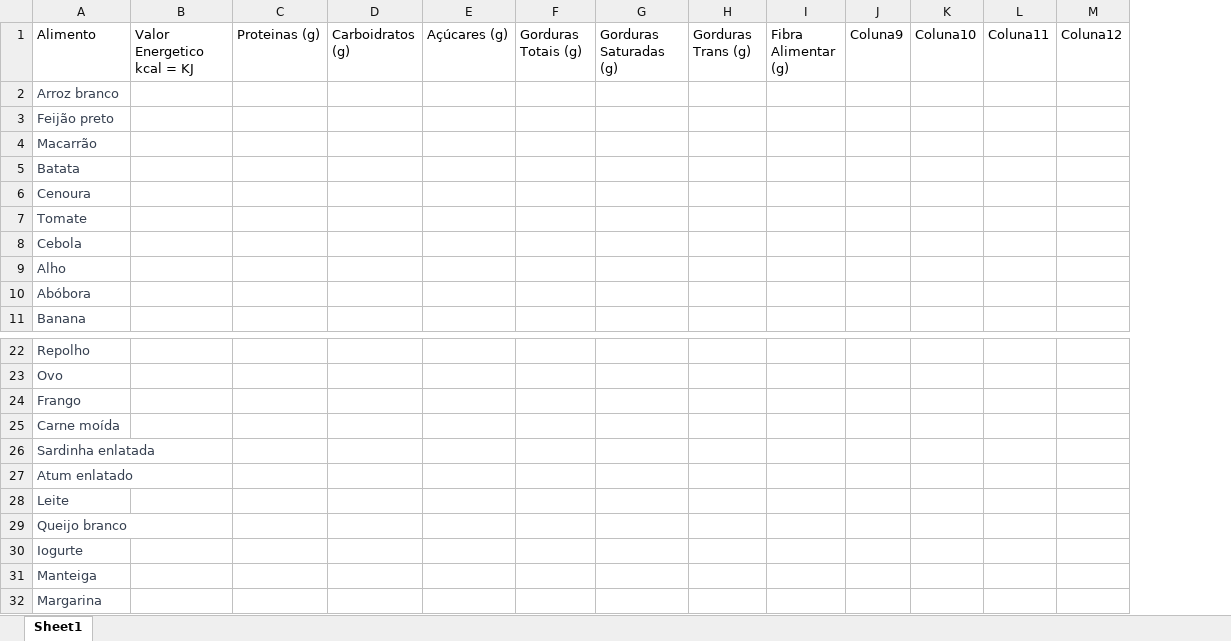
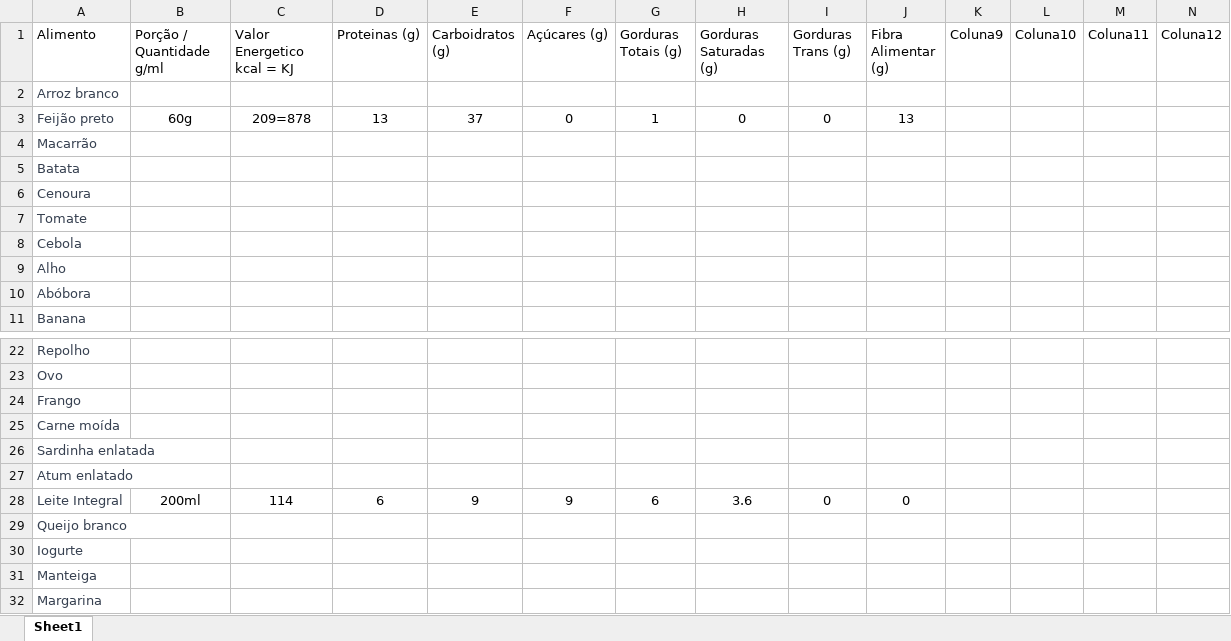
Before and after one commit to gabriel-logan/Health-Repository, an Excel workbook: Tabela Nutricional Alimentos Genericos.xlsx, sheet Sheet1, drawn as a sheet; only a part is shown, gaps mark what is left out; values as stored, in another font and other column widths than the file's, no borders; table styles not drawn; removed rows and columns are numbered as before the commit, all else as after; rows hold the shown columns only; the diff names each change by its address in the sheet, - before the commit and + after, or states it on an @@ line.

Commit message:
Ajustando

```diff
--- a/Tabela Nutricional Alimentos Genericos.xlsx (sheet Sheet1)
+++ b/Tabela Nutricional Alimentos Genericos.xlsx (sheet Sheet1)
+column B (Porção / Quantidade g/ml), row 3: 60g
-C3 (Valor Energetico kcal = KJ): (empty)
+C3 (Valor Energetico kcal = KJ): 209=878
-D3 (Proteinas (g)): (empty)
+D3 (Proteinas (g)): 13
-E3 (Carboidratos (g)): (empty)
+E3 (Carboidratos (g)): 37
-F3 (Açúcares (g)): (empty)
+F3 (Açúcares (g)): 0
-G3 (Gorduras Totais (g)): (empty)
+G3 (Gorduras Totais (g)): 1
-H3 (Gorduras Saturadas (g)): (empty)
+H3 (Gorduras Saturadas (g)): 0
-I3 (Gorduras Trans (g)): (empty)
+I3 (Gorduras Trans (g)): 0
-J3 (Fibra Alimentar (g)): (empty)
+J3 (Fibra Alimentar (g)): 13
-row 28: Leite
+row 28: Leite Integral | 200ml | 114 | 6 | 9 | 9 | 6 | 3.6 | 0 | 0
```
